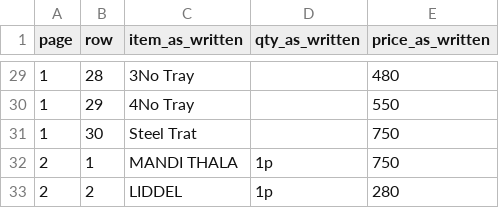
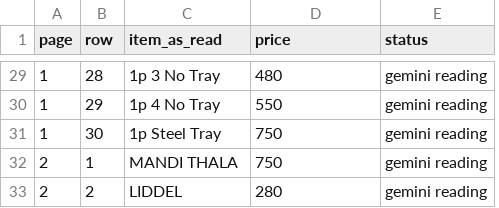
Before and after one commit to abbyshaikh31-png/space, a CSV file: chats/hi-10892834/dowry_rows.csv, drawn as a sheet; only a part is shown, gaps mark what is left out; removed rows and columns are numbered as before the commit, all else as after; the diff covers the shown part only; the diff names each change by its address in the sheet, - before the commit and + after, or states it on an @@ line.

```diff
--- a/chats/hi-10892834/dowry_rows.csv
+++ b/chats/hi-10892834/dowry_rows.csv
-column D (qty_as_written), rows 32-33: 1p | 1p
+column E (status), rows 29-33: all gemini reading
-C1: item_as_written
+C1: item_as_read
-D1: price_as_written
+D1: price
-C29 (item_as_read): 3No Tray
+C29 (item_as_read): 1p 3 No Tray
-C30 (item_as_read): 4No Tray
+C30 (item_as_read): 1p 4 No Tray
-C31 (item_as_read): Steel Trat
+C31 (item_as_read): 1p Steel Tray
```
Also changed, not shown: 33 edited cells elsewhere in this file, 39 other files.
